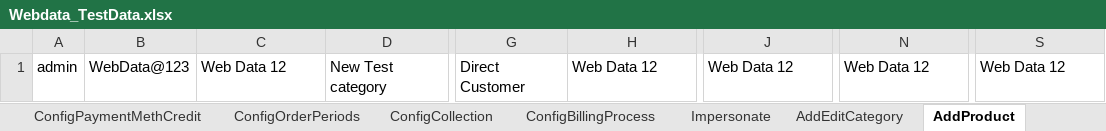
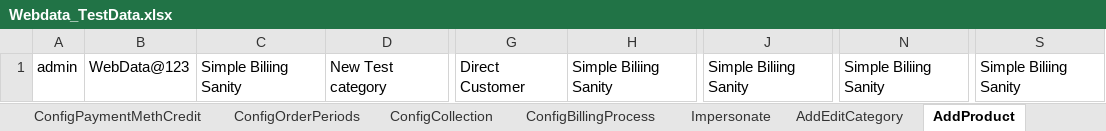
Before and after one commit to indianashu/WDAutomation, an Excel workbook: Webdata_TestData.xlsx, sheet AddProduct, drawn as a sheet; only a part is shown, gaps mark what is left out; values as stored, in another font and other column widths than the file's, no borders; the diff names each change by its address in the sheet, - before the commit and + after, or states it on an @@ line.

```diff
--- a/Webdata_TestData.xlsx (sheet AddProduct)
+++ b/Webdata_TestData.xlsx (sheet AddProduct)
-C1: Web Data 12
+C1: Simple Biliing Sanity
-H1: Web Data 12
+H1: Simple Biliing Sanity
-J1: Web Data 12
+J1: Simple Biliing Sanity
-N1: Web Data 12
+N1: Simple Biliing Sanity
-S1: Web Data 12
+S1: Simple Biliing Sanity
```
Also changed, not shown: sheet SignupChildComp, sheet SignupChildCompInvoice, sheet CopyProduct, sheet LoginData, sheet AddEditCategory, sheet ImpersonateInfo, 30 more sheets, 2 other files.
